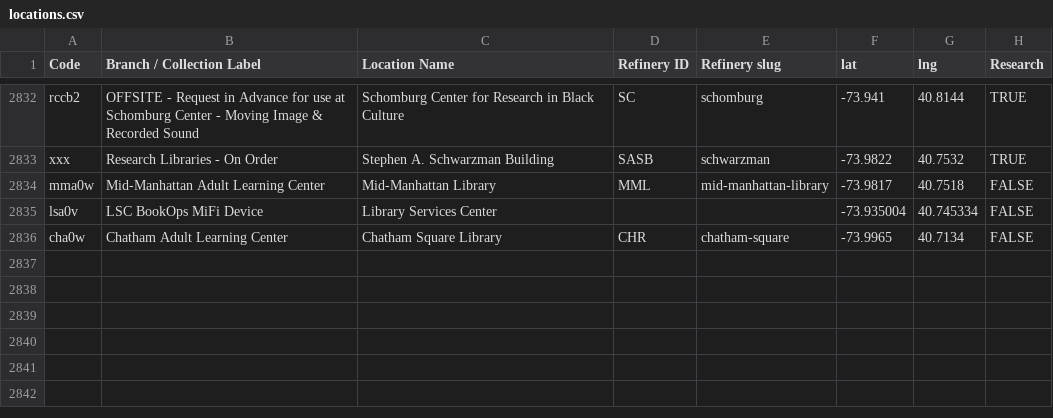
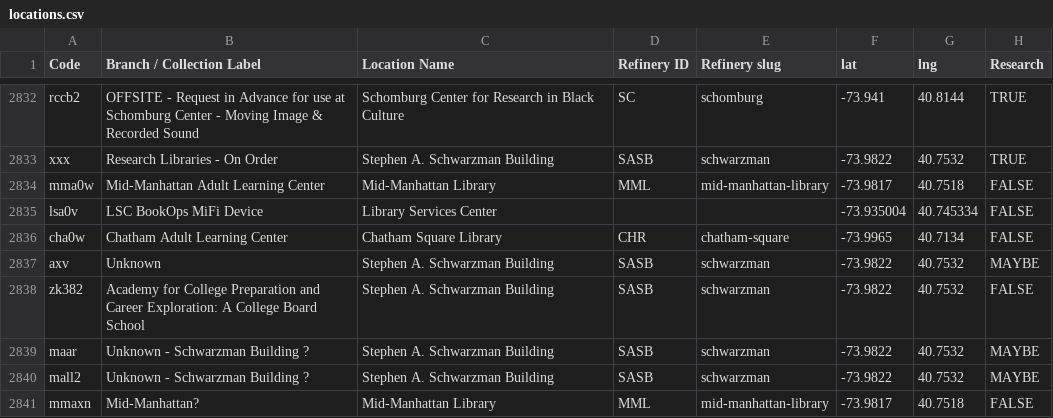
Before and after one commit to thisismattmiller/shadowcat-data, a CSV file: lib/data/locations.csv, drawn as a sheet; only a part is shown, gaps mark what is left out.

Commit message:
research flag all

```diff
--- a/lib/data/locations.csv
+++ b/lib/data/locations.csv
@@ -2836 +2836,6 @@ lsa0v,LSC BookOps MiFi Device,Library Services Center,,,-73.935004,40.745334,FAL
 cha0w,Chatham Adult Learning Center,Chatham Square Library,CHR,chatham-square,-73.9965,40.7134,FALSE
+axv,Unknown,Stephen A. Schwarzman Building,SASB,schwarzman,-73.9822,40.7532,MAYBE
+zk382,Academy for College Preparation and Career Exploration: A College Board School,Stephen A. Schwarzman Building,SASB,schwarzman,-73.9822,40.7532,FALSE
+maar,Unknown - Schwarzman Building ?,Stephen A. Schwarzman Building,SASB,schwarzman,-73.9822,40.7532,MAYBE
+mall2,Unknown - Schwarzman Building ?,Stephen A. Schwarzman Building,SASB,schwarzman,-73.9822,40.7532,MAYBE
+mmaxn,Mid-Manhattan?,Mid-Manhattan Library,MML,mid-manhattan-library,-73.9817,40.7518,FALSE
```
Also changed, not shown: 4 other files.
